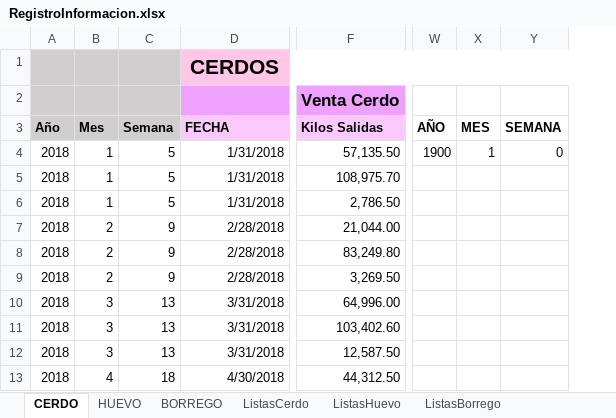
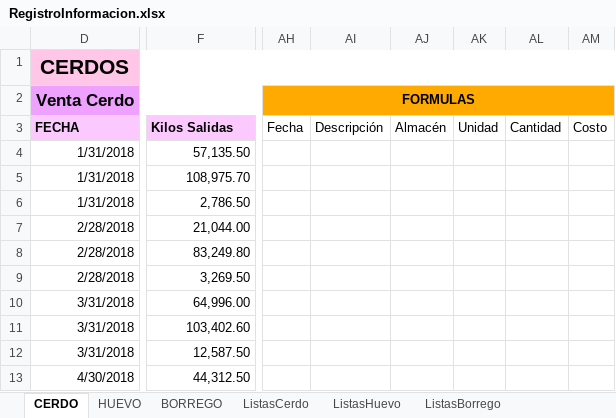
Before and after one commit to NatashaGamez/Granja, an Excel workbook: GV/RegistroInformacion.xlsx, sheet CERDO, drawn as a sheet; only a part is shown, gaps mark what is left out; values as stored, in another font and other column widths than the file's, no borders; charts and pictures and table styles not drawn; removed rows and columns are numbered as before the commit, all else as after; the diff covers the shown part only; the diff names each change by its address in the sheet, - before the commit and + after, or states it on an @@ line.

Commit message:
Tabla para registro formulas

```diff
--- a/GV/RegistroInformacion.xlsx (sheet CERDO)
+++ b/GV/RegistroInformacion.xlsx (sheet CERDO)
@@ column A hidden, rows 3-13: Año | 2018 | 2018 | 2018 | 2018 | 2018 | 2018 | 2018 | 2018 | 2018 | 2018 @@
@@ column B hidden, rows 3-13: Mes | 1 | 1 | 1 | 2 | 2 | 2 | 3 | 3 | 3 | 4 @@
@@ column C hidden, rows 3-13: Semana | 5 | 5 | 5 | 9 | 9 | 9 | 13 | 13 | 13 | 18 @@
@@ column W hidden, rows 3-4: AÑO | 1900 @@
@@ column X hidden, rows 3-4: MES | 1 @@
@@ column Y hidden, rows 3-4: SEMANA | 0 @@
+column AH, rows 2-3: FORMULAS | Fecha
+column AI, row 3: Descripción
+column AJ, row 3: Almacén
+column AK, row 3: Unidad
+column AL, row 3: Cantidad
+column AM, row 3: Costo
-D2: (empty)
+D2: Venta Cerdo
+D2:M2 merged
-F2: Venta Cerdo
+F2: (empty)
```
Also changed, not shown: 1 added column elsewhere in this sheet, sheet ListasCerdo, sheet ListasHuevo, sheet HUEVO, hidden cells, charts or pictures.
